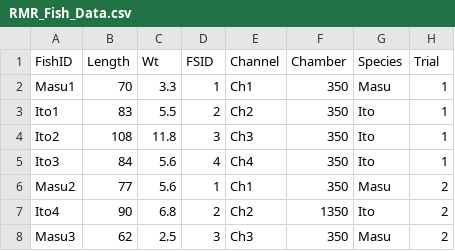
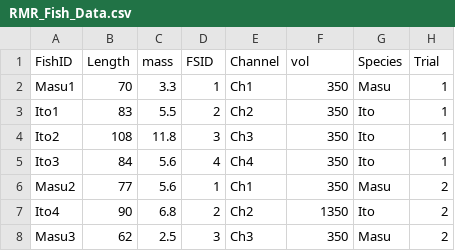
Before and after one commit to ljfischer2/Project_code, a CSV file: RMR_Fish_Data.csv, drawn as a sheet; only a part is shown.

Commit message:
matching to function language

```diff
--- a/RMR_Fish_Data.csv
+++ b/RMR_Fish_Data.csv
@@ -1,2 +1,2 @@
-FishID,Length,Wt,FSID,Channel,Chamber,Species,Trial
+FishID,Length,mass,FSID,Channel,vol,Species,Trial
 Masu1,70,3.3,1,Ch1,350,Masu,1
```
